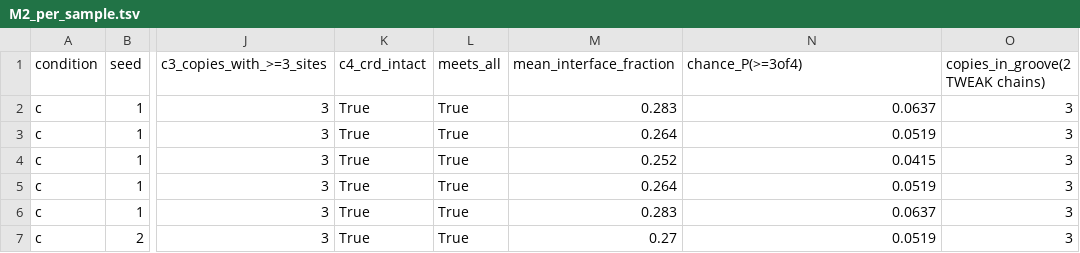
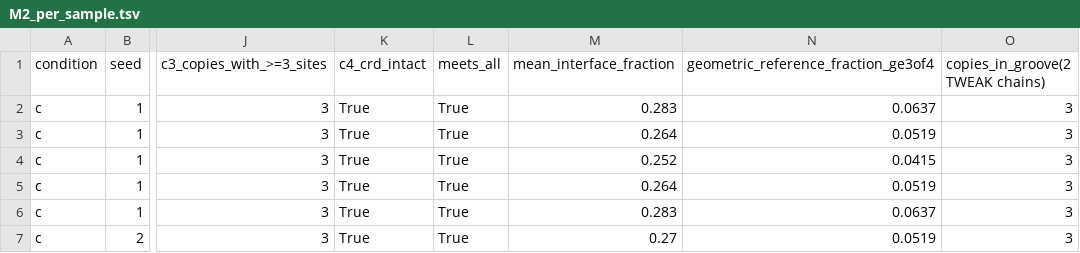
Before and after one commit to leezx/TWEAKR-manuscript, a TSV file: analyses/2026-11-03_tweakr-fn14-structure/tables/M2_per_sample.tsv, drawn as a sheet; only a part is shown, gaps mark what is left out; the diff names each change by its address in the sheet, - before the commit and + after, or states it on an @@ line.

```diff
--- a/analyses/2026-11-03_tweakr-fn14-structure/tables/M2_per_sample.tsv
+++ b/analyses/2026-11-03_tweakr-fn14-structure/tables/M2_per_sample.tsv
-N1: chance_P(>=3of4)
+N1: geometric_reference_fraction_ge3of4
```
Also changed, not shown: analyses/2026-11-03_tweakr-fn14-structure/manifests/outputs.tsv, analyses/2026-11-03_tweakr-fn14-structure/tables/M2_posthoc_tweak_sites.tsv, 10 other files.
